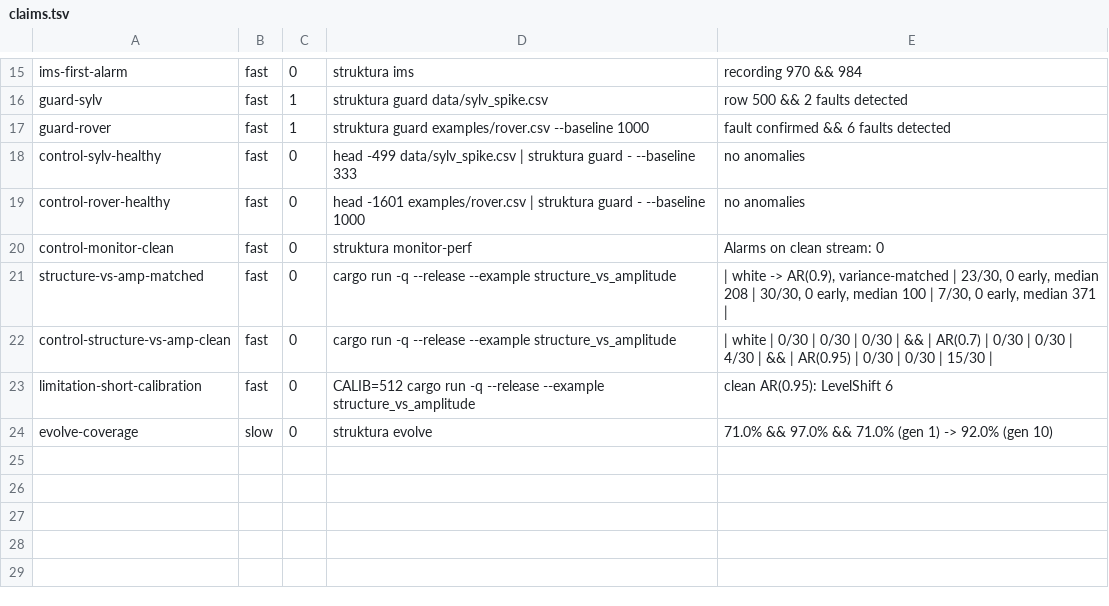
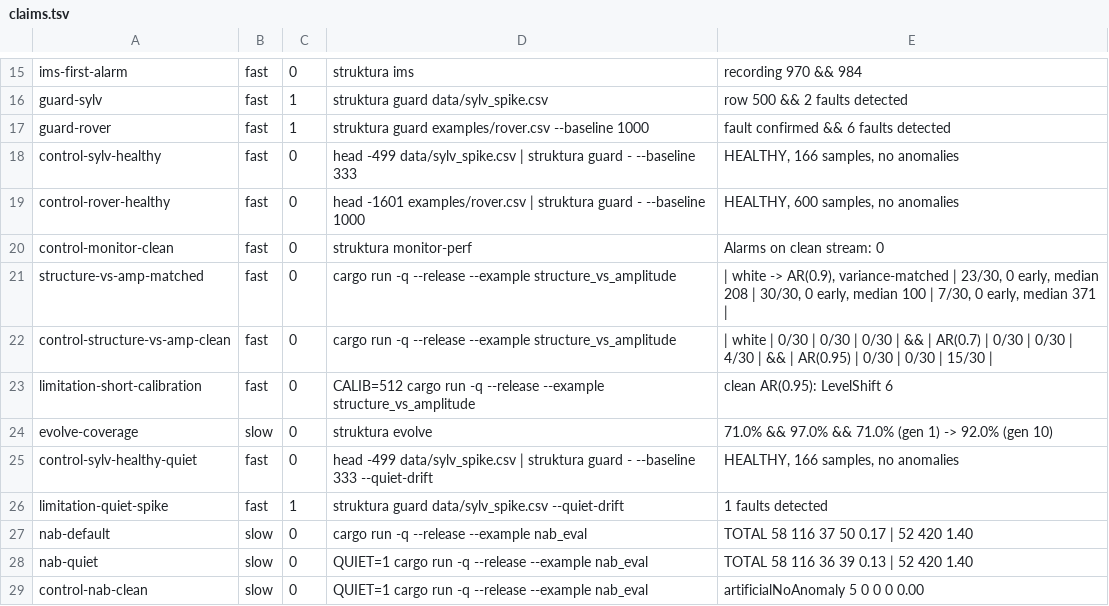
Before and after one commit to koscak-labs/struktura, a TSV file: docs/claims.tsv, drawn as a sheet; only a part is shown, gaps mark what is left out.

```diff
--- a/docs/claims.tsv
+++ b/docs/claims.tsv
@@ -17,4 +17,4 @@ guard-sylv	fast	1	struktura guard data/sylv_spike.csv	row    500 && 2 faults det
 guard-rover	fast	1	struktura guard examples/rover.csv --baseline 1000	fault confirmed && 6 faults detected
-control-sylv-healthy	fast	0	head -499 data/sylv_spike.csv | struktura guard - --baseline 333	no anomalies
-control-rover-healthy	fast	0	head -1601 examples/rover.csv | struktura guard - --baseline 1000	no anomalies
+control-sylv-healthy	fast	0	head -499 data/sylv_spike.csv | struktura guard - --baseline 333	HEALTHY, 166 samples, no anomalies
+control-rover-healthy	fast	0	head -1601 examples/rover.csv | struktura guard - --baseline 1000	HEALTHY, 600 samples, no anomalies
 control-monitor-clean	fast	0	struktura monitor-perf	Alarms on clean stream:            0
@@ -24 +24,6 @@ limitation-short-calibration	fast	0	CALIB=512 cargo run -q --release --example s
 evolve-coverage	slow	0	struktura evolve	71.0% && 97.0% && 71.0% (gen 1) -> 92.0% (gen 10)
+control-sylv-healthy-quiet	fast	0	head -499 data/sylv_spike.csv | struktura guard - --baseline 333 --quiet-drift	HEALTHY, 166 samples, no anomalies
+limitation-quiet-spike	fast	1	struktura guard data/sylv_spike.csv --quiet-drift	1 faults detected
+nab-default	slow	0	cargo run -q --release --example nab_eval	TOTAL                      58     116        37        50       0.17   |          52       420       1.40
+nab-quiet	slow	0	QUIET=1 cargo run -q --release --example nab_eval	TOTAL                      58     116        36        39       0.13   |          52       420       1.40
+control-nab-clean	slow	0	QUIET=1 cargo run -q --release --example nab_eval	artificialNoAnomaly         5       0         0         0       0.00
```
Also changed, not shown: 7 other files.
